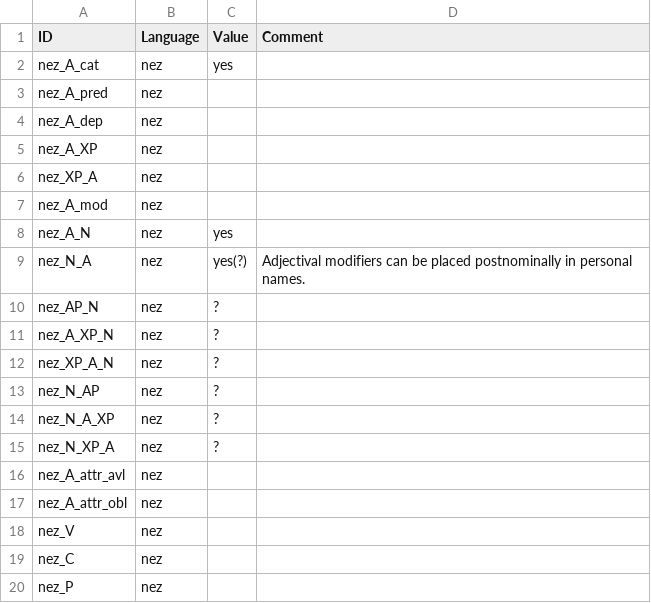
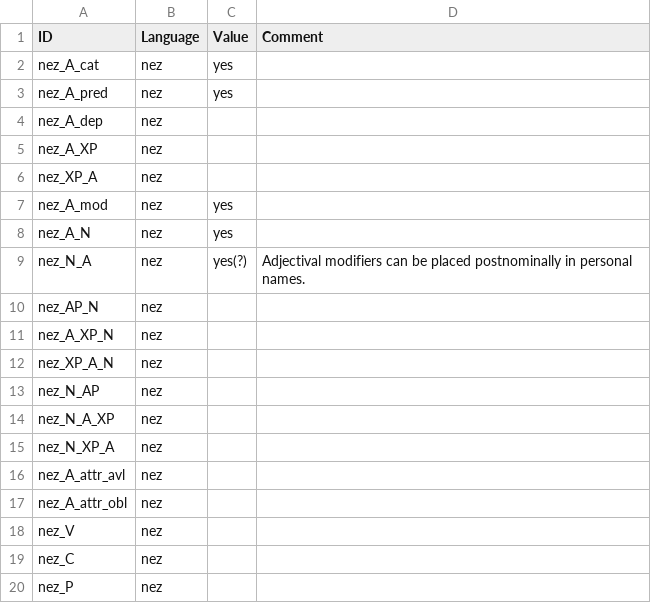
Before and after one commit to lxynk/nmdb-data, a CSV file: raw/nez-values.csv, drawn as a sheet.

Commit message:
Update nez-values.csv

```diff
--- a/raw/nez-values.csv
+++ b/raw/nez-values.csv
@@ -2,3 +2,3 @@
 nez_A_cat,nez,yes,
-nez_A_pred,nez,,
+nez_A_pred,nez,yes,
 nez_A_dep,nez,,
@@ -6,11 +6,11 @@ nez_A_XP,nez,,
 nez_XP_A,nez,,
-nez_A_mod,nez,,
+nez_A_mod,nez,yes,
 nez_A_N,nez,yes,
 nez_N_A,nez,yes(?),Adjectival modifiers can be placed postnominally in personal names.
-nez_AP_N,nez,?,
-nez_A_XP_N,nez,?,
-nez_XP_A_N,nez,?,
-nez_N_AP,nez,?,
-nez_N_A_XP,nez,?,
-nez_N_XP_A,nez,?,
+nez_AP_N,nez,,
+nez_A_XP_N,nez,,
+nez_XP_A_N,nez,,
+nez_N_AP,nez,,
+nez_N_A_XP,nez,,
+nez_N_XP_A,nez,,
 nez_A_attr_avl,nez,,
```
